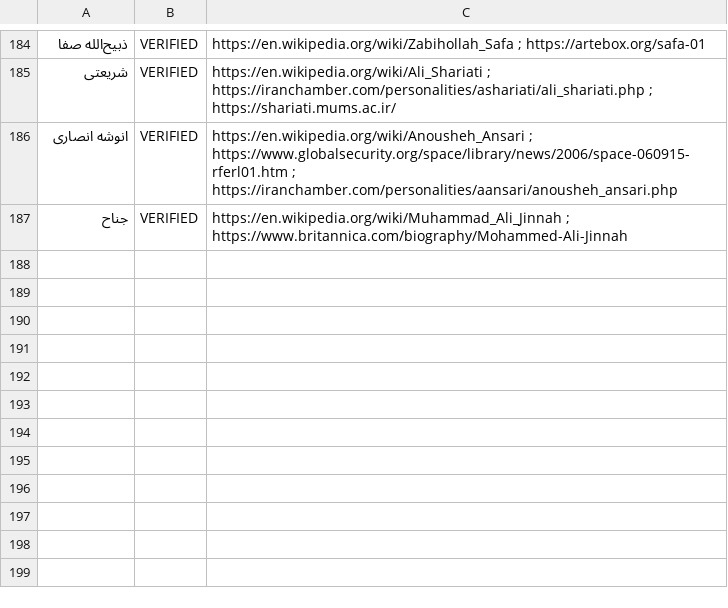
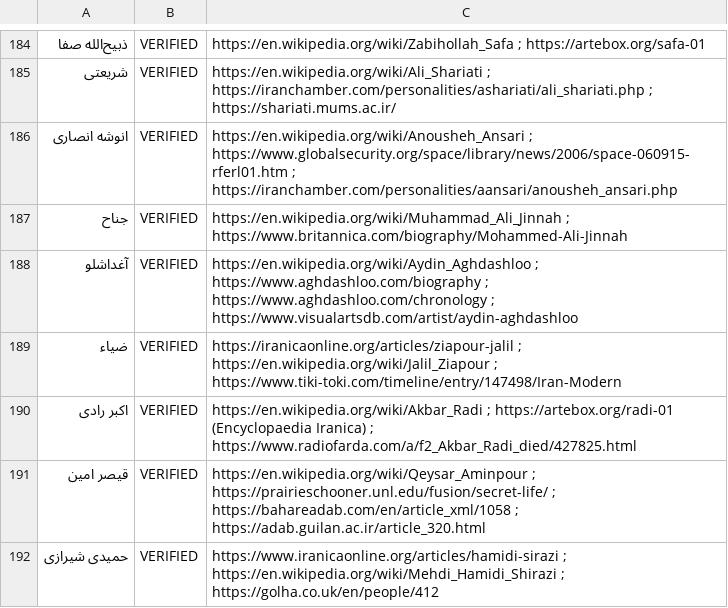
Before and after one commit to GeekNeuron/Sare-Calendar, a TSV file: tools/event-context-sources.tsv, drawn as a sheet; only a part is shown, gaps mark what is left out; the diff names each change by its address in the sheet, - before the commit and + after, or states it on an @@ line.

```diff
--- a/tools/event-context-sources.tsv
+++ b/tools/event-context-sources.tsv
+row 188: آغداشلو | VERIFIED | https://en.wikipedia.org/wiki/Aydin_Aghdashloo ; https://www.aghdashloo.com/biography ; https://www.aghdashloo.com/chronology ; https://www.visualartsdb.com/artist/aydin-aghdashloo
+row 189: ضیاء | VERIFIED | https://iranicaonline.org/articles/ziapour-jalil ; https://en.wikipedia.org/wiki/Jalil_Ziapour ; https://www.tiki-toki.com/timeline/entry/147498/Iran-Modern
+row 190: اکبر رادی | VERIFIED | https://en.wikipedia.org/wiki/Akbar_Radi ; https://artebox.org/radi-01 (Encyclopaedia Iranica) ; https://www.radiofarda.com/a/f2_Akbar_Radi_died/427825.html
+row 191: قیصر امین | VERIFIED | https://en.wikipedia.org/wiki/Qeysar_Aminpour ; https://prairieschooner.unl.edu/fusion/secret-life/ ; https://bahareadab.com/en/article_xml/1058 ; https://adab.guilan.ac.ir/article_320.html
+row 192: حمیدی شیرازی | VERIFIED | https://www.iranicaonline.org/articles/hamidi-sirazi ; https://en.wikipedia.org/wiki/Mehdi_Hamidi_Shirazi ; https://golha.co.uk/en/people/412
```
Also changed, not shown: 1 other file.
